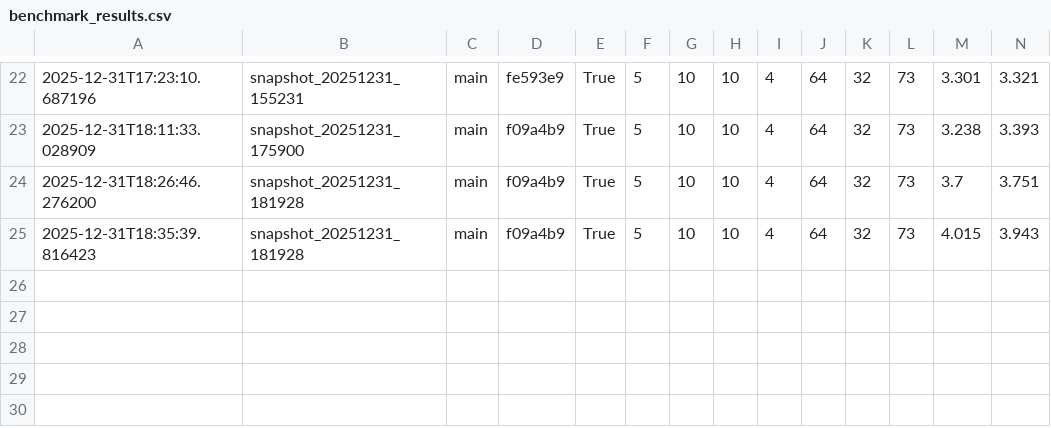
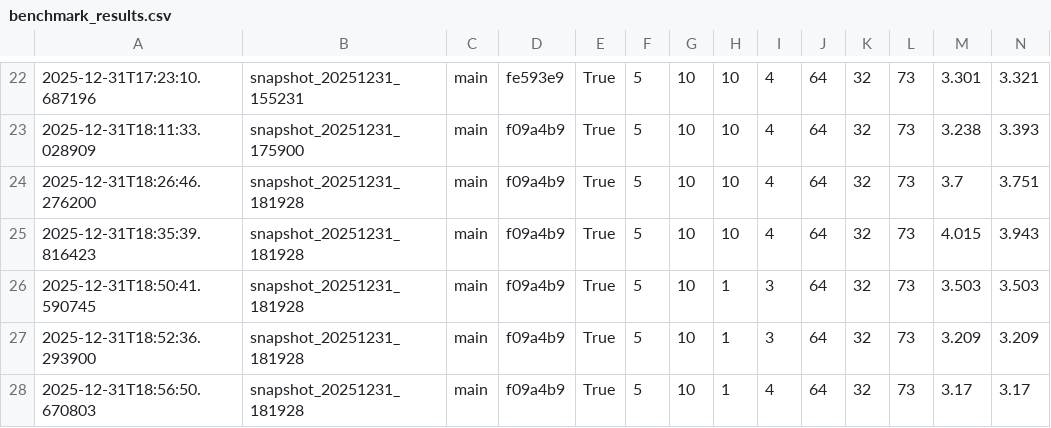
Before and after one commit to miskibin/py-draughts, a CSV file: benchmark_results.csv, drawn as a sheet; only a part is shown, gaps mark what is left out; rows hold the shown columns only; the diff names each change by its address in the sheet, - before the commit and + after, or states it on an @@ line.

Commit message:
feat: Update benchmark results, enhance engine evaluation, and remove unused board SVG

```diff
--- a/benchmark_results.csv
+++ b/benchmark_results.csv
+row 26: 2025-12-31T18:50:41.590745 | snapshot_20251231_181928 | main | f09a4b9 | True | 5 | 10 | 1 | 3 | 64 | 32 | 73 | 3.503 | 3.503
+row 27: 2025-12-31T18:52:36.293900 | snapshot_20251231_181928 | main | f09a4b9 | True | 5 | 10 | 1 | 3 | 64 | 32 | 73 | 3.209 | 3.209
+row 28: 2025-12-31T18:56:50.670803 | snapshot_20251231_181928 | main | f09a4b9 | True | 5 | 10 | 1 | 4 | 64 | 32 | 73 | 3.17 | 3.17
```
Also changed, not shown: 3 other files.
